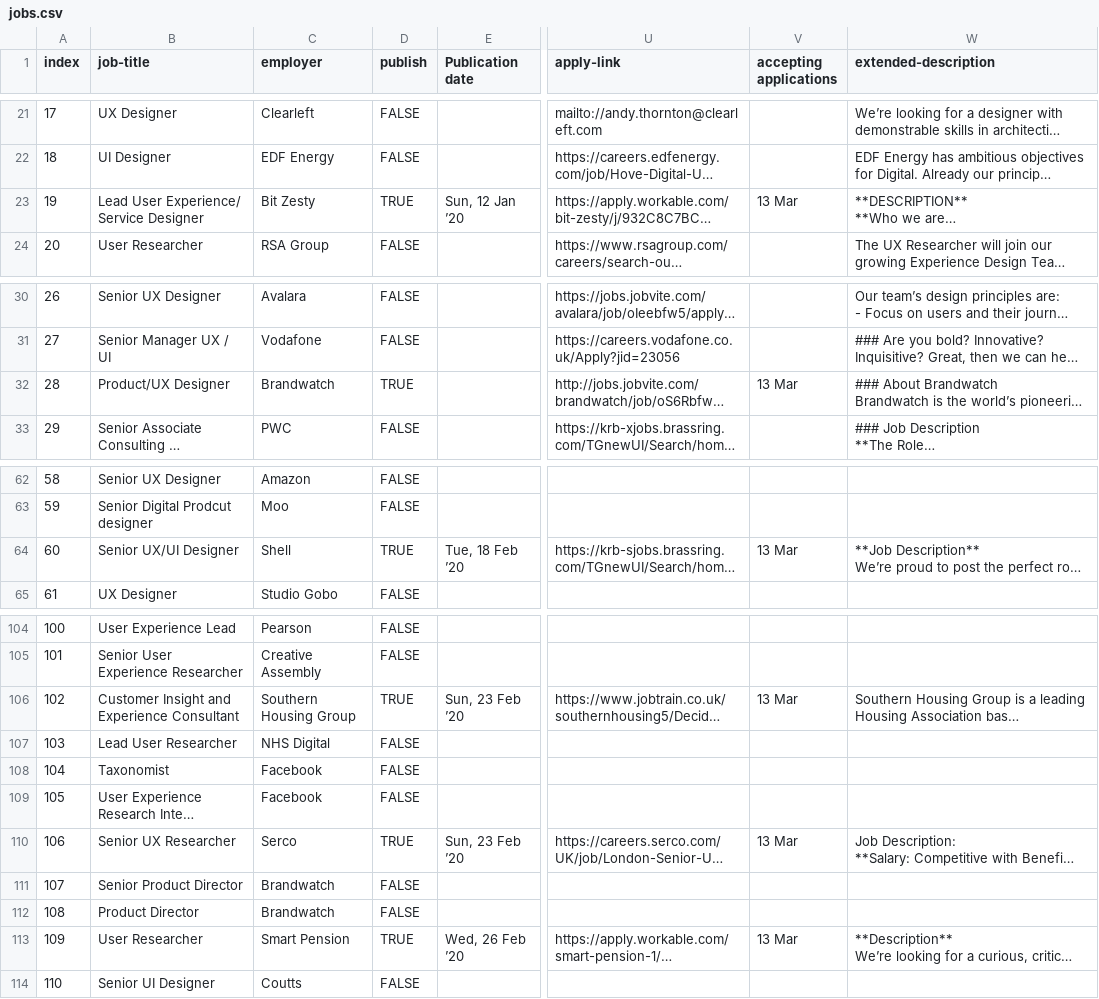
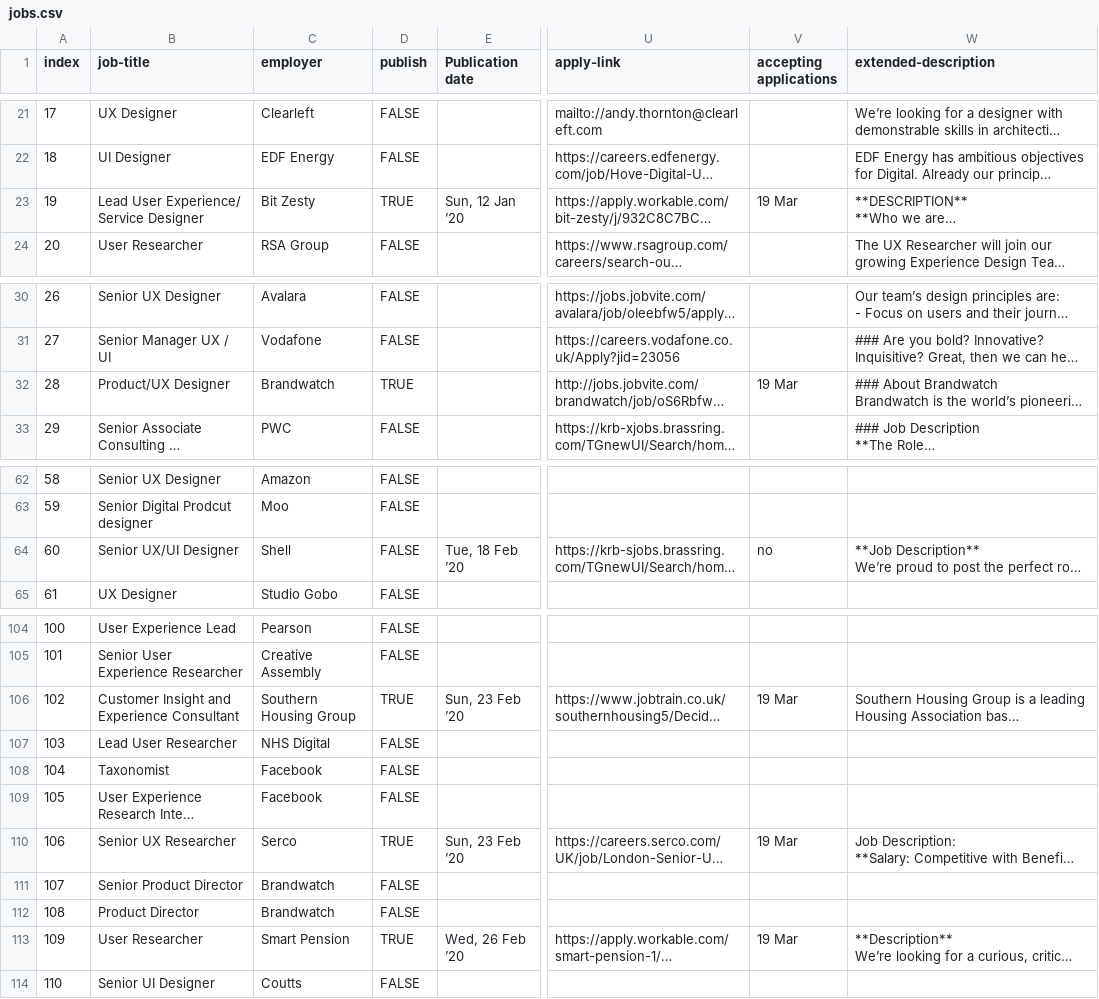
Before and after one commit to dannyhope/uxbrighton, a CSV file: _data/jobs.csv, drawn as a sheet; only a part is shown, gaps mark what is left out; long unchanged cells end in …; the diff covers the shown part only; the diff names each change by its address in the sheet, - before the commit and + after, or states it on an @@ line.

```diff
--- a/_data/jobs.csv
+++ b/_data/jobs.csv
-V23 (accepting applications): 13 Mar
+V23 (accepting applications): 19 Mar
-V32 (accepting applications): 13 Mar
+V32 (accepting applications): 19 Mar
-D64 (publish): TRUE
+D64 (publish): FALSE
-V64 (accepting applications): 13 Mar
+V64 (accepting applications): no
-V106 (accepting applications): 13 Mar
+V106 (accepting applications): 19 Mar
-V110 (accepting applications): 13 Mar
+V110 (accepting applications): 19 Mar
-V113 (accepting applications): 13 Mar
+V113 (accepting applications): 19 Mar
```
Also changed, not shown: 45 edited cells elsewhere in this file.
